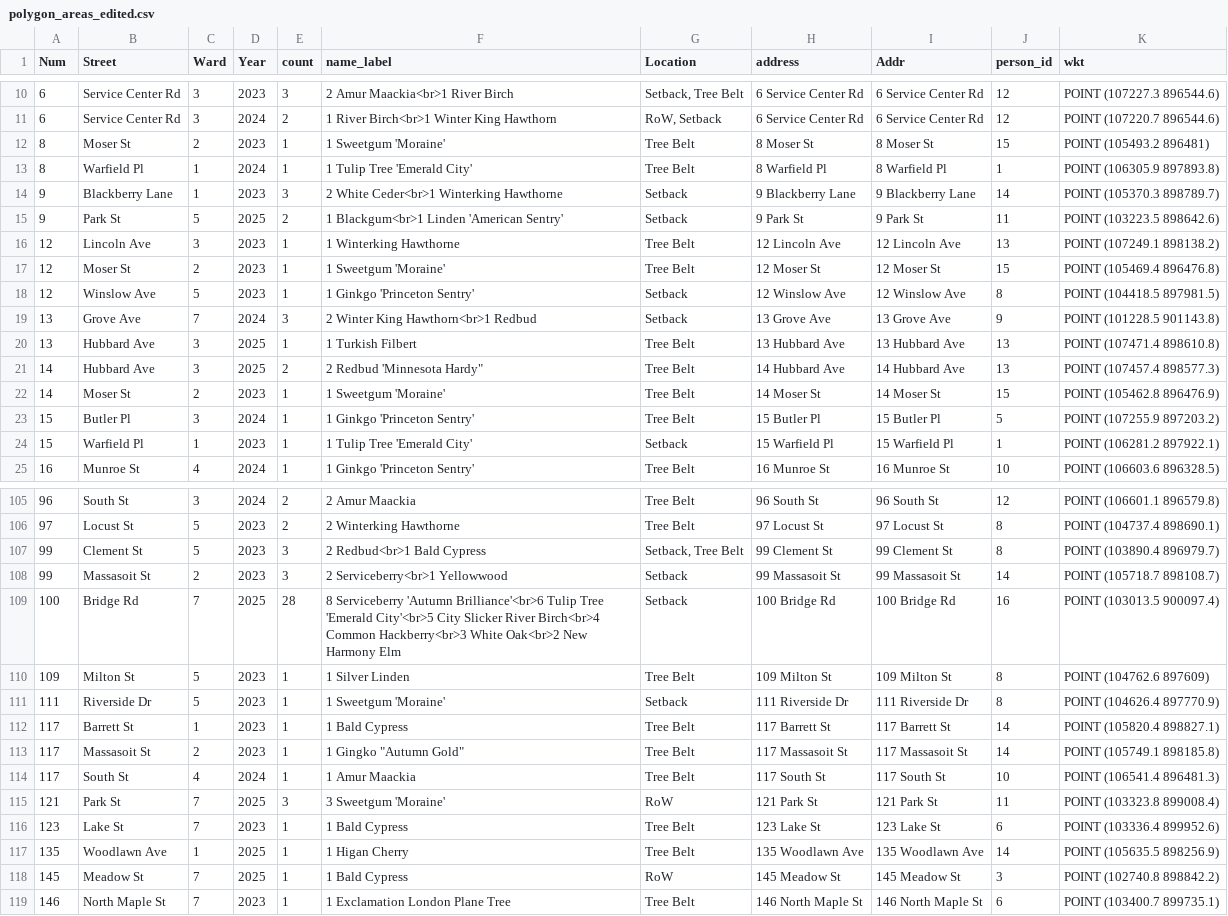
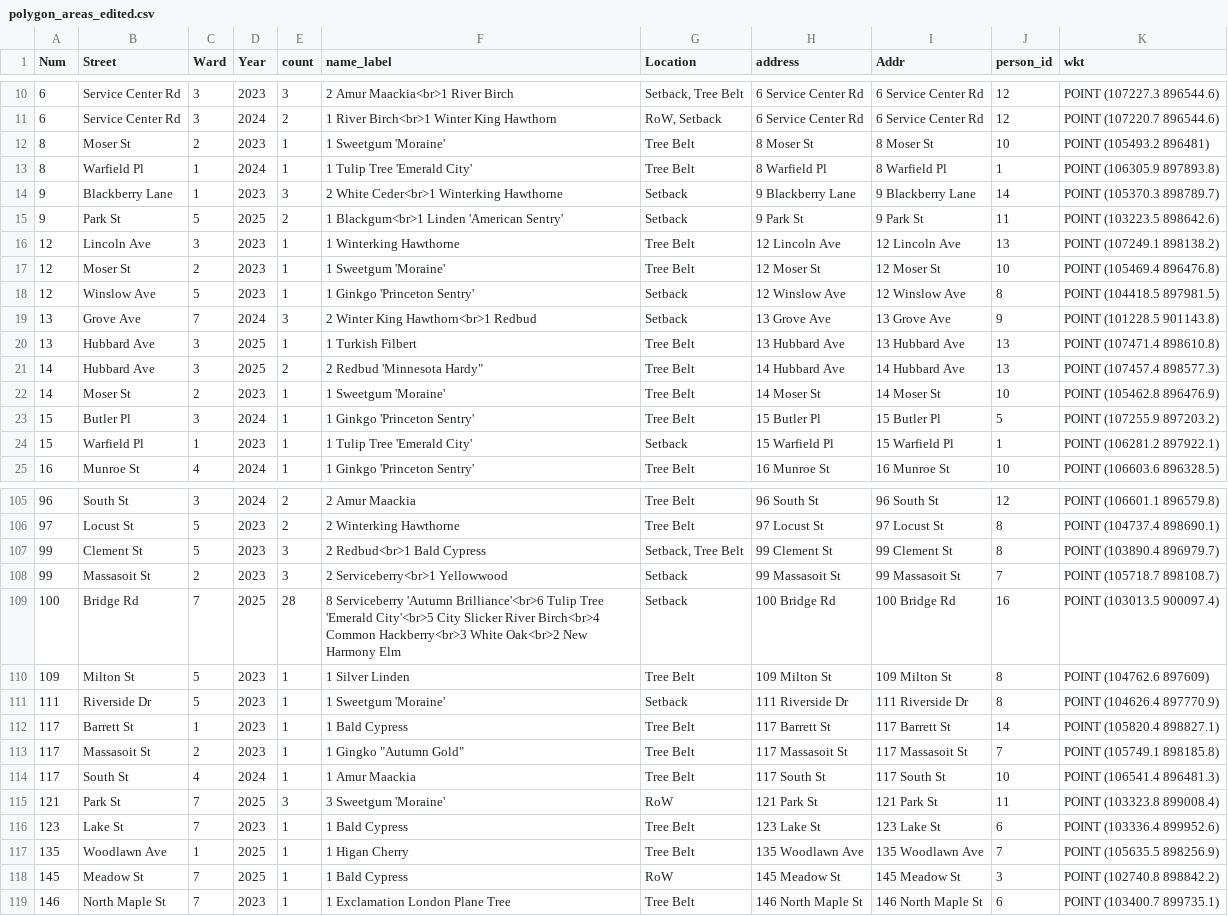
Before and after one commit to kent37/Noho, a CSV file: Trees/assignments/polygon_areas_edited.csv, drawn as a sheet; only a part is shown, gaps mark what is left out; the diff covers the shown part only.

Commit message:
Edited polygon assignment

```diff
--- a/Trees/assignments/polygon_areas_edited.csv
+++ b/Trees/assignments/polygon_areas_edited.csv
@@ -11,3 +11,3 @@ Num,Street,Ward,Year,count,name_label,Location,address,Addr,person_id,wkt
 6,Service Center Rd,3,2024,2,1 River Birch<br>1 Winter King Hawthorn,"RoW, Setback",6 Service Center Rd,6 Service Center Rd,12,POINT (107220.7 896544.6)
-8,Moser St,2,2023,1,1 Sweetgum 'Moraine',Tree Belt,8 Moser St,8 Moser St,15,POINT (105493.2 896481)
+8,Moser St,2,2023,1,1 Sweetgum 'Moraine',Tree Belt,8 Moser St,8 Moser St,10,POINT (105493.2 896481)
 8,Warfield Pl,1,2024,1,1 Tulip Tree 'Emerald City',Tree Belt,8 Warfield Pl,8 Warfield Pl,1,POINT (106305.9 897893.8)
@@ -16,3 +16,3 @@ Num,Street,Ward,Year,count,name_label,Location,address,Addr,person_id,wkt
 12,Lincoln Ave,3,2023,1,1 Winterking Hawthorne,Tree Belt,12 Lincoln Ave,12 Lincoln Ave,13,POINT (107249.1 898138.2)
-12,Moser St,2,2023,1,1 Sweetgum 'Moraine',Tree Belt,12 Moser St,12 Moser St,15,POINT (105469.4 896476.8)
+12,Moser St,2,2023,1,1 Sweetgum 'Moraine',Tree Belt,12 Moser St,12 Moser St,10,POINT (105469.4 896476.8)
 12,Winslow Ave,5,2023,1,1 Ginkgo 'Princeton Sentry',Setback,12 Winslow Ave,12 Winslow Ave,8,POINT (104418.5 897981.5)
@@ -21,3 +21,3 @@ Num,Street,Ward,Year,count,name_label,Location,address,Addr,person_id,wkt
 14,Hubbard Ave,3,2025,2,"2 Redbud 'Minnesota Hardy""",Tree Belt,14 Hubbard Ave,14 Hubbard Ave,13,POINT (107457.4 898577.3)
-14,Moser St,2,2023,1,1 Sweetgum 'Moraine',Tree Belt,14 Moser St,14 Moser St,15,POINT (105462.8 896476.9)
+14,Moser St,2,2023,1,1 Sweetgum 'Moraine',Tree Belt,14 Moser St,14 Moser St,10,POINT (105462.8 896476.9)
 15,Butler Pl,3,2024,1,1 Ginkgo 'Princeton Sentry',Tree Belt,15 Butler Pl,15 Butler Pl,5,POINT (107255.9 897203.2)
@@ -107,3 +107,3 @@ Num,Street,Ward,Year,count,name_label,Location,address,Addr,person_id,wkt
 99,Clement St,5,2023,3,2 Redbud<br>1 Bald Cypress,"Setback, Tree Belt",99 Clement St,99 Clement St,8,POINT (103890.4 896979.7)
-99,Massasoit St,2,2023,3,2 Serviceberry<br>1 Yellowwood,Setback,99 Massasoit St,99 Massasoit St,14,POINT (105718.7 898108.7)
+99,Massasoit St,2,2023,3,2 Serviceberry<br>1 Yellowwood,Setback,99 Massasoit St,99 Massasoit St,7,POINT (105718.7 898108.7)
 100,Bridge Rd,7,2025,28,8 Serviceberry 'Autumn Brilliance'<br>6 Tulip Tree 'Emerald City'<br>5 City Slicker River Birch<br>4 Common Hackberry<br>3 White Oak<br>2 New Harmony Elm,Setback,100 Bridge Rd,100 Bridge Rd,16,POINT (103013.5 900097.4)
@@ -112,3 +112,3 @@ Num,Street,Ward,Year,count,name_label,Location,address,Addr,person_id,wkt
 117,Barrett St,1,2023,1,1 Bald Cypress,Tree Belt,117 Barrett St,117 Barrett St,14,POINT (105820.4 898827.1)
-117,Massasoit St,2,2023,1,"1 Gingko ""Autumn Gold""",Tree Belt,117 Massasoit St,117 Massasoit St,14,POINT (105749.1 898185.8)
+117,Massasoit St,2,2023,1,"1 Gingko ""Autumn Gold""",Tree Belt,117 Massasoit St,117 Massasoit St,7,POINT (105749.1 898185.8)
 117,South St,4,2024,1,1 Amur Maackia,Tree Belt,117 South St,117 South St,10,POINT (106541.4 896481.3)
@@ -116,3 +116,3 @@ Num,Street,Ward,Year,count,name_label,Location,address,Addr,person_id,wkt
 123,Lake St,7,2023,1,1 Bald Cypress,Tree Belt,123 Lake St,123 Lake St,6,POINT (103336.4 899952.6)
-135,Woodlawn Ave,1,2025,1,1 Higan Cherry,Tree Belt,135 Woodlawn Ave,135 Woodlawn Ave,14,POINT (105635.5 898256.9)
+135,Woodlawn Ave,1,2025,1,1 Higan Cherry,Tree Belt,135 Woodlawn Ave,135 Woodlawn Ave,7,POINT (105635.5 898256.9)
 145,Meadow St,7,2025,1,1 Bald Cypress,RoW,145 Meadow St,145 Meadow St,3,POINT (102740.8 898842.2)
```
Also changed, not shown: 8 edited cells elsewhere in this file, 1 other file.
